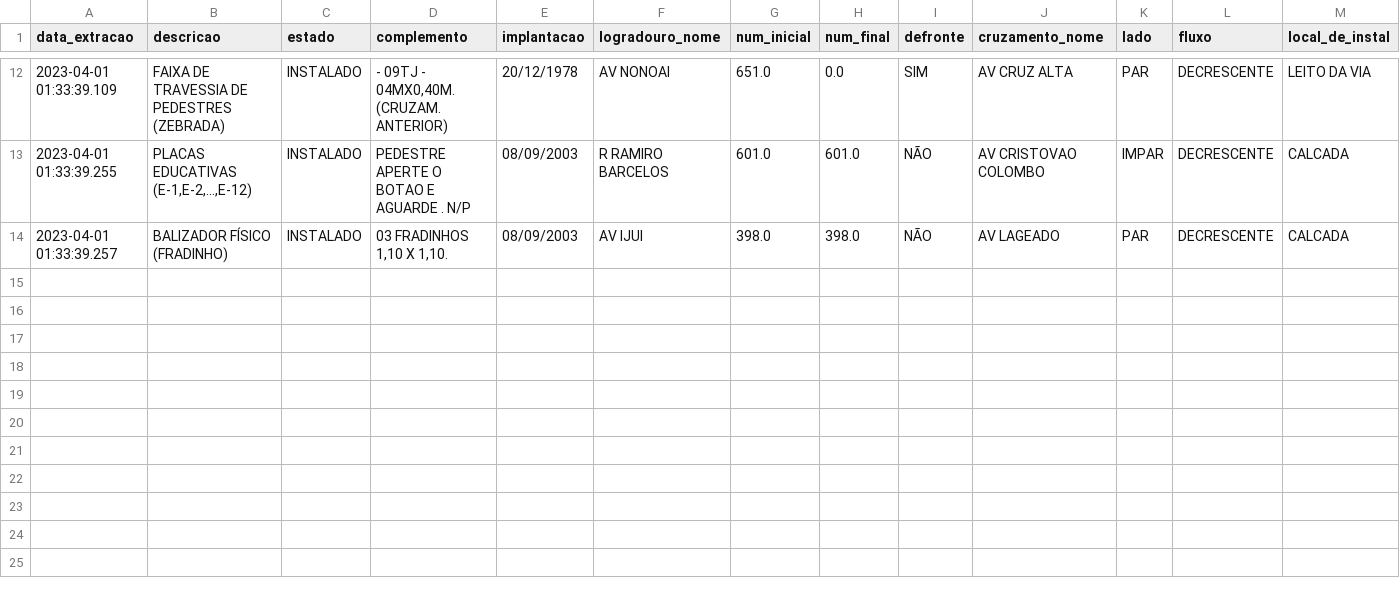
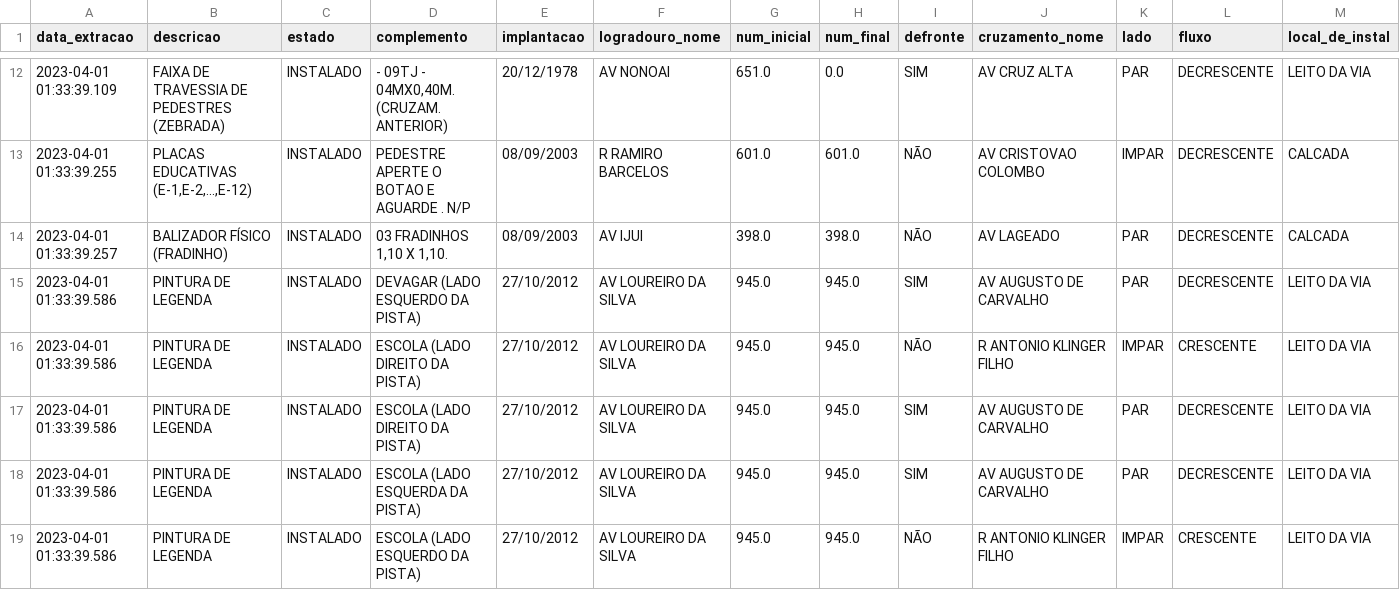
Before and after one commit to LucasDamo22/alest-t2-lista-de-placas, a CSV file: data/sample.csv, drawn as a sheet; only a part is shown, gaps mark what is left out; rows hold the shown columns only; the diff names each change by its address in the sheet, - before the commit and + after, or states it on an @@ line.

```diff
--- a/data/sample.csv
+++ b/data/sample.csv
+row 15: 2023-04-01 01:33:39.586 | PINTURA DE LEGENDA | INSTALADO | DEVAGAR (LADO ESQUERDO DA PISTA) | 27/10/2012 | AV LOUREIRO DA SILVA | 945.0 | 945.0 | SIM | AV AUGUSTO DE CARVALHO | PAR | DECRESCENTE | LEITO DA VIA
+row 16: 2023-04-01 01:33:39.586 | PINTURA DE LEGENDA | INSTALADO | ESCOLA (LADO DIREITO DA PISTA) | 27/10/2012 | AV LOUREIRO DA SILVA | 945.0 | 945.0 | NÃO | R ANTONIO KLINGER FILHO | IMPAR | CRESCENTE | LEITO DA VIA
+row 17: 2023-04-01 01:33:39.586 | PINTURA DE LEGENDA | INSTALADO | ESCOLA (LADO DIREITO DA PISTA) | 27/10/2012 | AV LOUREIRO DA SILVA | 945.0 | 945.0 | SIM | AV AUGUSTO DE CARVALHO | PAR | DECRESCENTE | LEITO DA VIA
+row 18: 2023-04-01 01:33:39.586 | PINTURA DE LEGENDA | INSTALADO | ESCOLA (LADO ESQUERDA DA PISTA) | 27/10/2012 | AV LOUREIRO DA SILVA | 945.0 | 945.0 | SIM | AV AUGUSTO DE CARVALHO | PAR | DECRESCENTE | LEITO DA VIA
+row 19: 2023-04-01 01:33:39.586 | PINTURA DE LEGENDA | INSTALADO | ESCOLA (LADO ESQUERDO DA PISTA) | 27/10/2012 | AV LOUREIRO DA SILVA | 945.0 | 945.0 | NÃO | R ANTONIO KLINGER FILHO | IMPAR | CRESCENTE | LEITO DA VIA
```
Also changed, not shown: 10 other files.
